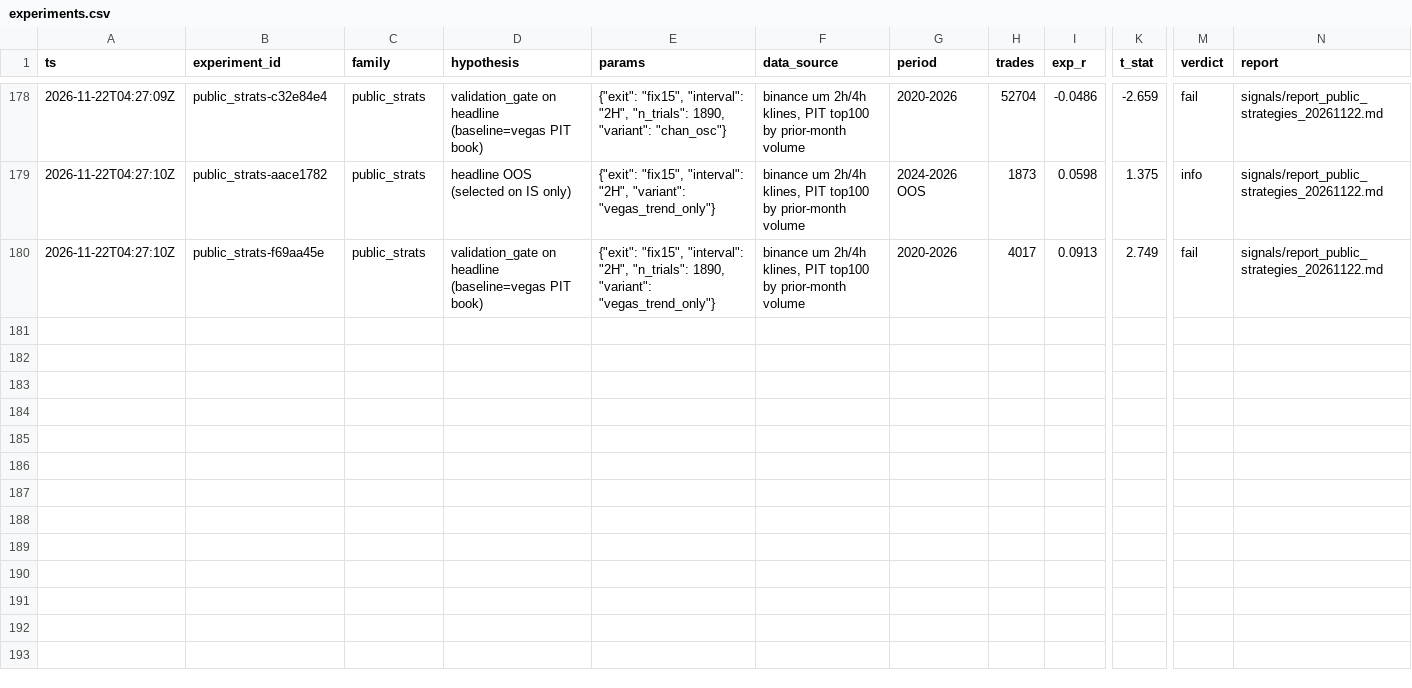
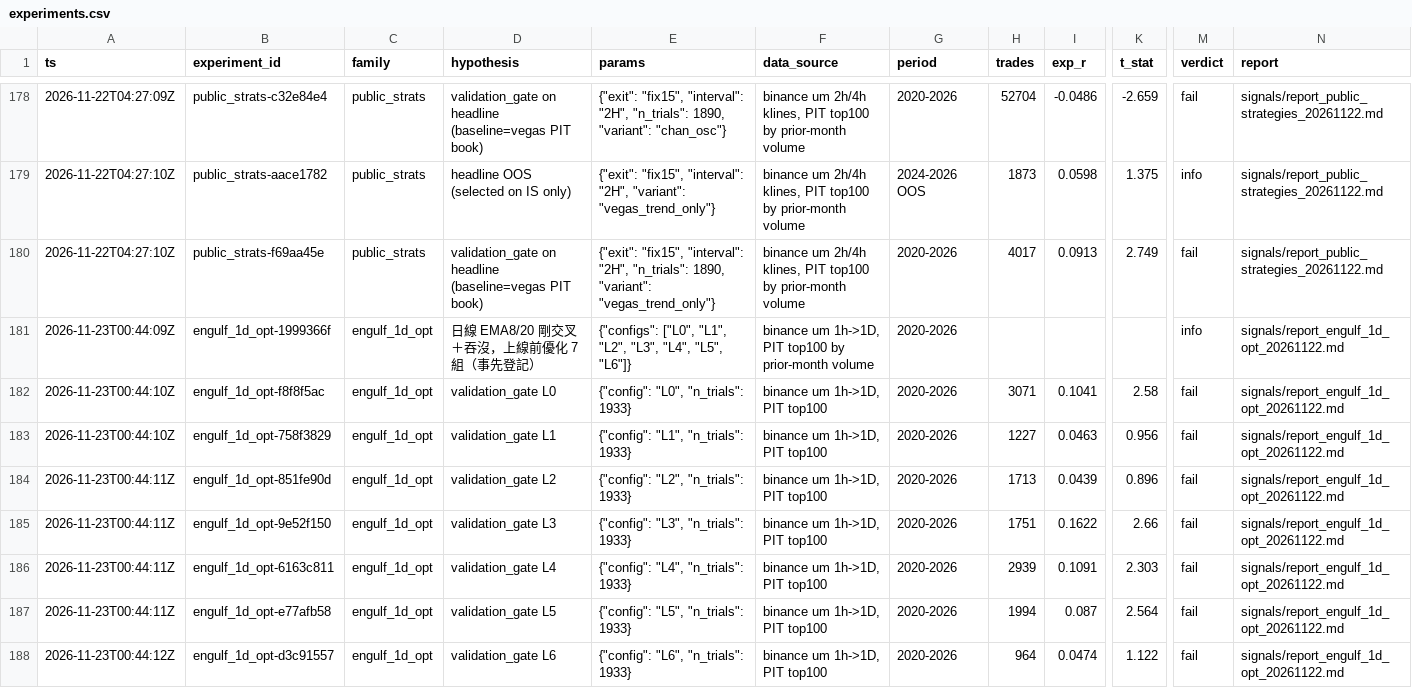
Before and after one commit to dennyhty/denny-quant, a CSV file: research/experiments.csv, drawn as a sheet; only a part is shown, gaps mark what is left out; rows hold the shown columns only; the diff names each change by its address in the sheet, - before the commit and + after, or states it on an @@ line.

```diff
--- a/research/experiments.csv
+++ b/research/experiments.csv
+row 181: 2026-11-23T00:44:09Z | engulf_1d_opt-1999366f | engulf_1d_opt | 日線 EMA8/20 剛交叉＋吞沒，上線前優化 7 組（事先登記） | {"configs": ["L0", "L1", "L2", "L3", "L4", "L5", "L6"]} | binance um 1h->1D, PIT top100 by prior-month volume | 2020-2026 |  |  |  | info | signals/report_engulf_1d_opt_20261122.md
+row 182: 2026-11-23T00:44:10Z | engulf_1d_opt-f8f8f5ac | engulf_1d_opt | validation_gate L0 | {"config": "L0", "n_trials": 1933} | binance um 1h->1D, PIT top100 | 2020-2026 | 3071 | 0.1041 | 2.58 | fail | signals/report_engulf_1d_opt_20261122.md
+row 183: 2026-11-23T00:44:10Z | engulf_1d_opt-758f3829 | engulf_1d_opt | validation_gate L1 | {"config": "L1", "n_trials": 1933} | binance um 1h->1D, PIT top100 | 2020-2026 | 1227 | 0.0463 | 0.956 | fail | signals/report_engulf_1d_opt_20261122.md
+row 184: 2026-11-23T00:44:11Z | engulf_1d_opt-851fe90d | engulf_1d_opt | validation_gate L2 | {"config": "L2", "n_trials": 1933} | binance um 1h->1D, PIT top100 | 2020-2026 | 1713 | 0.0439 | 0.896 | fail | signals/report_engulf_1d_opt_20261122.md
+row 185: 2026-11-23T00:44:11Z | engulf_1d_opt-9e52f150 | engulf_1d_opt | validation_gate L3 | {"config": "L3", "n_trials": 1933} | binance um 1h->1D, PIT top100 | 2020-2026 | 1751 | 0.1622 | 2.66 | fail | signals/report_engulf_1d_opt_20261122.md
+row 186: 2026-11-23T00:44:11Z | engulf_1d_opt-6163c811 | engulf_1d_opt | validation_gate L4 | {"config": "L4", "n_trials": 1933} | binance um 1h->1D, PIT top100 | 2020-2026 | 2939 | 0.1091 | 2.303 | fail | signals/report_engulf_1d_opt_20261122.md
+row 187: 2026-11-23T00:44:11Z | engulf_1d_opt-e77afb58 | engulf_1d_opt | validation_gate L5 | {"config": "L5", "n_trials": 1933} | binance um 1h->1D, PIT top100 | 2020-2026 | 1994 | 0.087 | 2.564 | fail | signals/report_engulf_1d_opt_20261122.md
+row 188: 2026-11-23T00:44:12Z | engulf_1d_opt-d3c91557 | engulf_1d_opt | validation_gate L6 | {"config": "L6", "n_trials": 1933} | binance um 1h->1D, PIT top100 | 2020-2026 | 964 | 0.0474 | 1.122 | fail | signals/report_engulf_1d_opt_20261122.md
```
Also changed, not shown: 3 other files.
